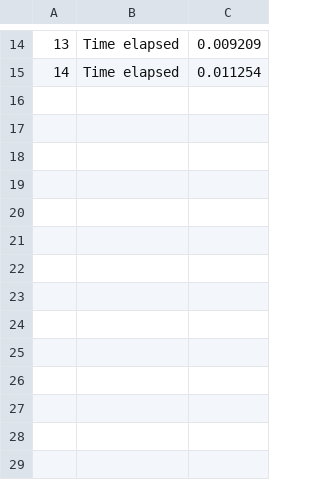
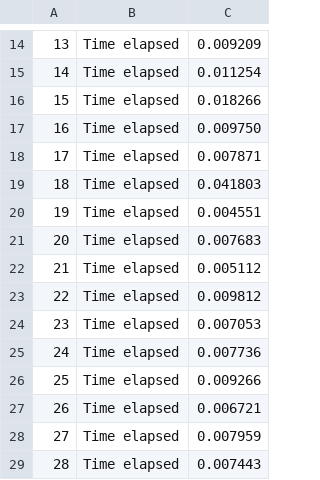
Before and after one commit to andy295/HPC4DS-Project, a CSV file: parallel_implementation/output/data.csv, drawn as a sheet; only a part is shown, gaps mark what is left out; the diff names each change by its address in the sheet, - before the commit and + after, or states it on an @@ line.

```diff
--- a/parallel_implementation/output/data.csv
+++ b/parallel_implementation/output/data.csv
+row 16: 15 | Time elapsed | 0.018266
+row 17: 16 | Time elapsed | 0.009750
+row 18: 17 | Time elapsed | 0.007871
+row 19: 18 | Time elapsed | 0.041803
+row 20: 19 | Time elapsed | 0.004551
+row 21: 20 | Time elapsed | 0.007683
+row 22: 21 | Time elapsed | 0.005112
+row 23: 22 | Time elapsed | 0.009812
+row 24: 23 | Time elapsed | 0.007053
+row 25: 24 | Time elapsed | 0.007736
+row 26: 25 | Time elapsed | 0.009266
+row 27: 26 | Time elapsed | 0.006721
+row 28: 27 | Time elapsed | 0.007959
+row 29: 28 | Time elapsed | 0.007443
```
Also changed, not shown: 9 other files.
